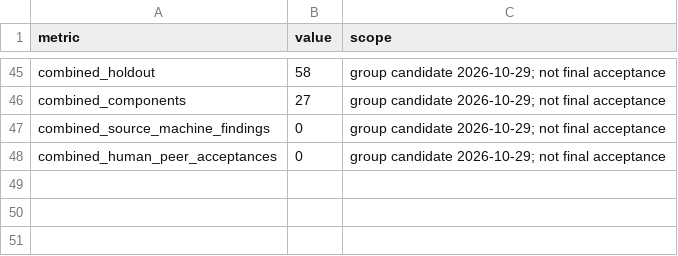
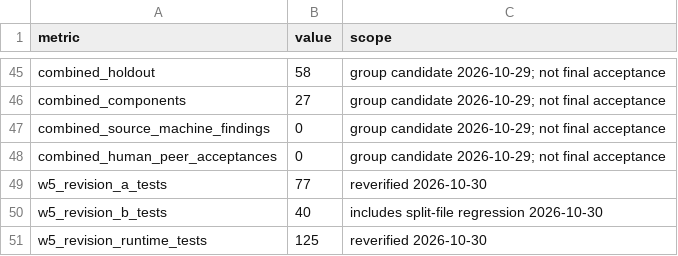
Before and after one commit to CuongTT-04/smart-lms-rag, a CSV file: Evidence/W05/metrics.csv, drawn as a sheet; only a part is shown, gaps mark what is left out.

Commit message:
fix(dataset): kiểm split theo từng file và bổ sung log evidence W5
Chặn tráo file hoặc mẫu train/holdout kèm sidecar bằng cách đối chiếu ID theo từng split.
Bổ sung 4 test hồi quy.
Chuyển log evidence sang .txt và cập nhật manifest/checksum.
Kiểm thử: 77 test A, 40 test B và 125 test hồi quy đạt.

Refs #9

```diff
--- a/Evidence/W05/metrics.csv
+++ b/Evidence/W05/metrics.csv
@@ -48 +48,4 @@ combined_source_machine_findings,0,group candidate 2026-10-29; not final accepta
 combined_human_peer_acceptances,0,group candidate 2026-10-29; not final acceptance
+w5_revision_a_tests,77,reverified 2026-10-30
+w5_revision_b_tests,40,includes split-file regression 2026-10-30
+w5_revision_runtime_tests,125,reverified 2026-10-30
```
Also changed, not shown: 17 other files.
